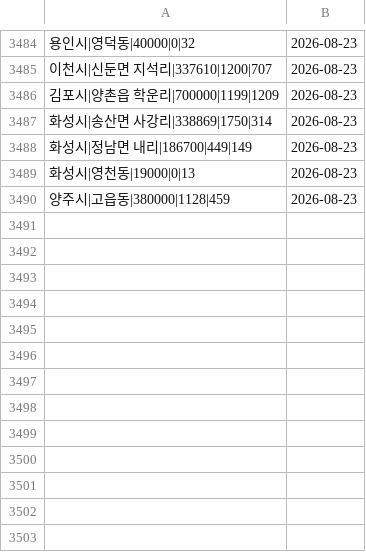
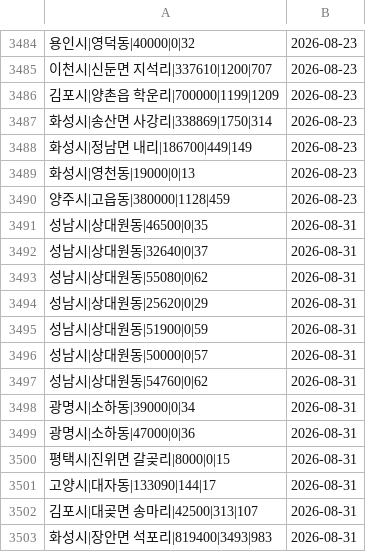
Before and after one commit to offiscan/offiscan, a CSV file: indu_master.csv, drawn as a sheet; only a part is shown, gaps mark what is left out.

```diff
--- a/indu_master.csv
+++ b/indu_master.csv
@@ -3490 +3490,14 @@
 양주시|고읍동|380000|1128|459,2026-08-23
+성남시|상대원동|46500|0|35,2026-08-31
+성남시|상대원동|32640|0|37,2026-08-31
+성남시|상대원동|55080|0|62,2026-08-31
+성남시|상대원동|25620|0|29,2026-08-31
+성남시|상대원동|51900|0|59,2026-08-31
+성남시|상대원동|50000|0|57,2026-08-31
+성남시|상대원동|54760|0|62,2026-08-31
+광명시|소하동|39000|0|34,2026-08-31
+광명시|소하동|47000|0|36,2026-08-31
+평택시|진위면 갈곶리|8000|0|15,2026-08-31
+고양시|대자동|133090|144|17,2026-08-31
+김포시|대곶면 송마리|42500|313|107,2026-08-31
+화성시|장안면 석포리|819400|3493|983,2026-08-31
```
Also changed, not shown: 2 other files.
